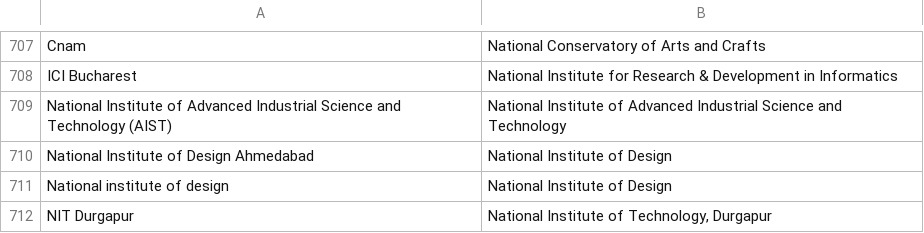
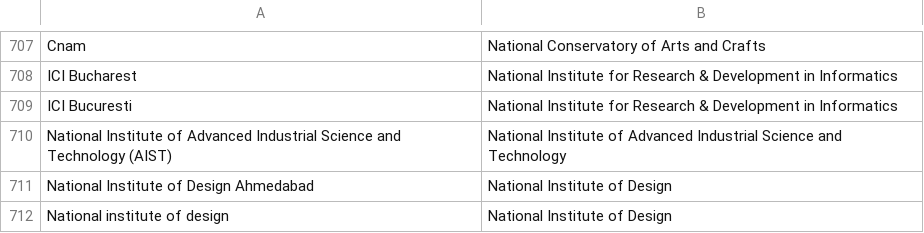
Before and after one commit to sven-mayer/mobilehci-statistics, a CSV file: utils/mapAffiliation.csv, drawn as a sheet; only a part is shown, gaps mark what is left out; the shorter side is filled out with more unchanged rows; the diff names each change by its address in the sheet, - before the commit and + after, or states it on an @@ line.

```diff
--- a/utils/mapAffiliation.csv
+++ b/utils/mapAffiliation.csv
+row 709: ICI Bucuresti | National Institute for Research & Development in Informatics
```
Also changed, not shown: 12 other files.
